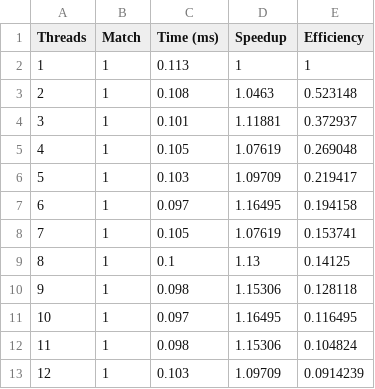
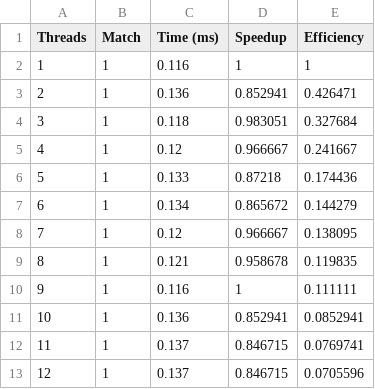
Before and after one commit to Cumpucter/pp, a CSV file: 123/results/csv/results_sum_seq.csv, drawn as a sheet.

```diff
--- a/123/results/csv/results_sum_seq.csv
+++ b/123/results/csv/results_sum_seq.csv
@@ -1,13 +1,13 @@
 Threads,Match,Time (ms),Speedup,Efficiency
-1,1,0.113,1,1
-2,1,0.108,1.0463,0.523148
-3,1,0.101,1.11881,0.372937
-4,1,0.105,1.07619,0.269048
-5,1,0.103,1.09709,0.219417
-6,1,0.097,1.16495,0.194158
-7,1,0.105,1.07619,0.153741
-8,1,0.1,1.13,0.14125
-9,1,0.098,1.15306,0.128118
-10,1,0.097,1.16495,0.116495
-11,1,0.098,1.15306,0.104824
-12,1,0.103,1.09709,0.0914239
+1,1,0.116,1,1
+2,1,0.136,0.852941,0.426471
+3,1,0.118,0.983051,0.327684
+4,1,0.12,0.966667,0.241667
+5,1,0.133,0.87218,0.174436
+6,1,0.134,0.865672,0.144279
+7,1,0.12,0.966667,0.138095
+8,1,0.121,0.958678,0.119835
+9,1,0.116,1,0.111111
+10,1,0.136,0.852941,0.0852941
+11,1,0.137,0.846715,0.0769741
+12,1,0.137,0.846715,0.0705596
```
Also changed, not shown: 123/results/csv/results_sum_mutex.csv, 123/results/csv/results_sum_round_robin.csv, 17 other files.
